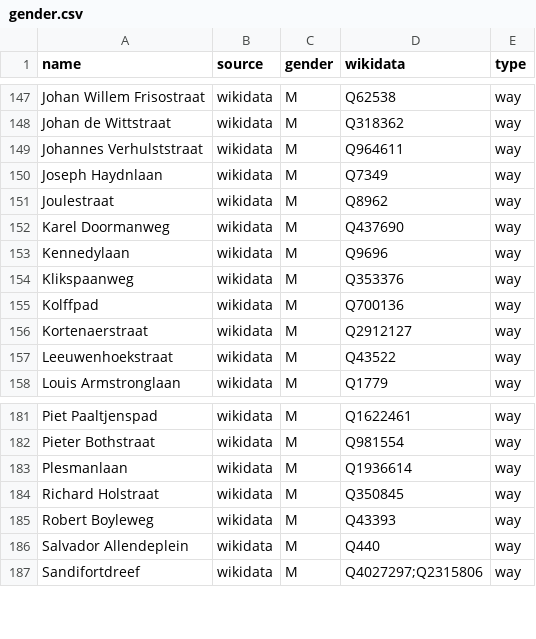
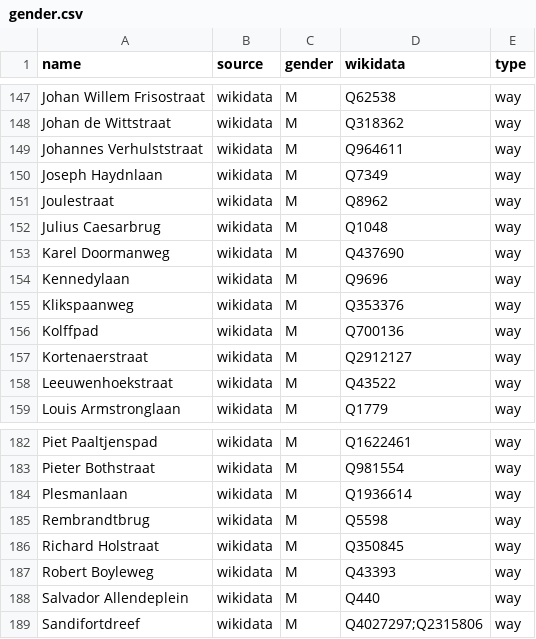
Before and after one commit to EqualStreetNames/equalstreetnames-leiden, a CSV file: data/gender.csv, drawn as a sheet; only a part is shown, gaps mark what is left out; the diff names each change by its address in the sheet, - before the commit and + after, or states it on an @@ line.

```diff
--- a/data/gender.csv
+++ b/data/gender.csv
+row 152: Julius Caesarbrug | wikidata | M | Q1048 | way
+row 185: Rembrandtbrug | wikidata | M | Q5598 | way
```
Also changed, not shown: data/other.csv, 2 other files.
